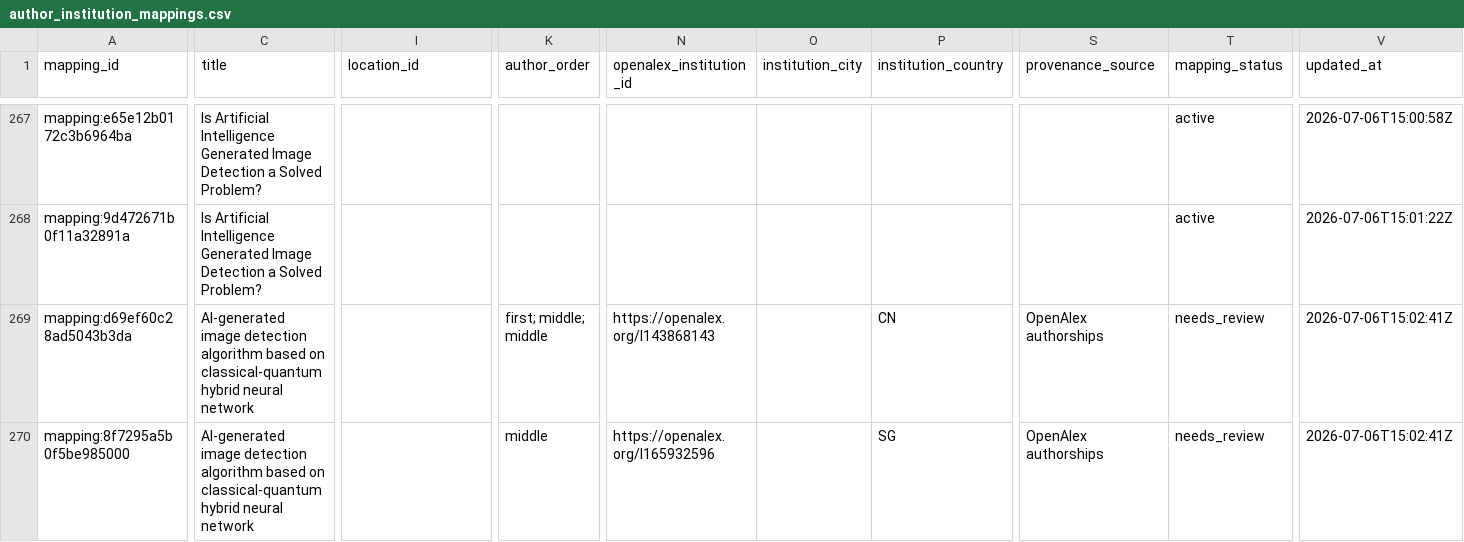
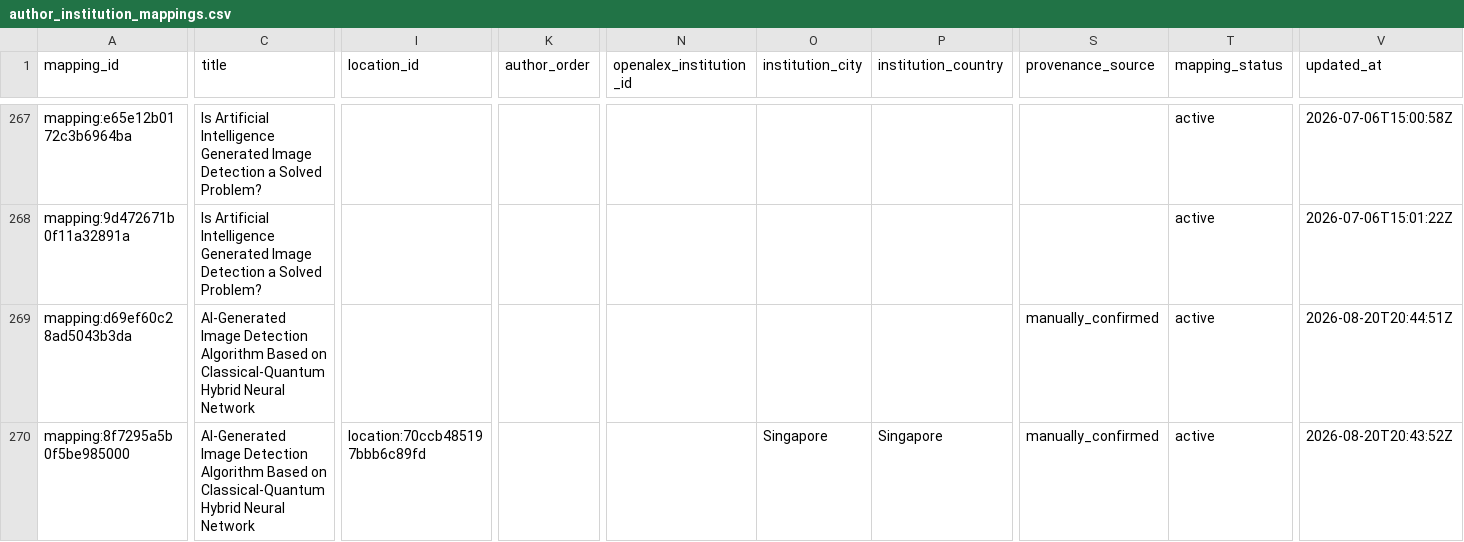
Before and after one commit to meiling-fdu/synthetic-image-research-map, a CSV file: data/curated/author_institution_mappings.csv, drawn as a sheet; only a part is shown, gaps mark what is left out; the diff covers the shown part only; the diff names each change by its address in the sheet, - before the commit and + after, or states it on an @@ line.

```diff
--- a/data/curated/author_institution_mappings.csv
+++ b/data/curated/author_institution_mappings.csv
-C269:C270 (title): AI-generated image detection algorithm based on classical-quantum hybrid neural network
+C269:C270 (title): AI-Generated Image Detection Algorithm Based on Classical-Quantum Hybrid Neural Network
-K269 (author_order): first; middle; middle
+K269 (author_order): (empty)
-N269 (openalex_institution_id): https://openalex.org/I143868143
+N269 (openalex_institution_id): (empty)
-P269 (institution_country): CN
+P269 (institution_country): (empty)
-S269:S270 (provenance_source): OpenAlex authorships
+S269:S270 (provenance_source): manually_confirmed
-T269:T270 (mapping_status): needs_review
+T269:T270 (mapping_status): active
-V269 (updated_at): 2026-07-06T15:02:41Z
+V269 (updated_at): 2026-08-20T20:44:51Z
-I270 (location_id): (empty)
+I270 (location_id): location:70ccb485197bbb6c89fd
-K270 (author_order): middle
+K270 (author_order): (empty)
-N270 (openalex_institution_id): https://openalex.org/I165932596
+N270 (openalex_institution_id): (empty)
-O270 (institution_city): (empty)
+O270 (institution_city): Singapore
-P270 (institution_country): SG
+P270 (institution_country): Singapore
-V270 (updated_at): 2026-07-06T15:02:41Z
+V270 (updated_at): 2026-08-20T20:43:52Z
```
Also changed, not shown: 1 added row and 35 edited cells elsewhere in this file, data/curated/institution_audit_log.csv, data/curated/institution_location_review.csv, 12 other files.
